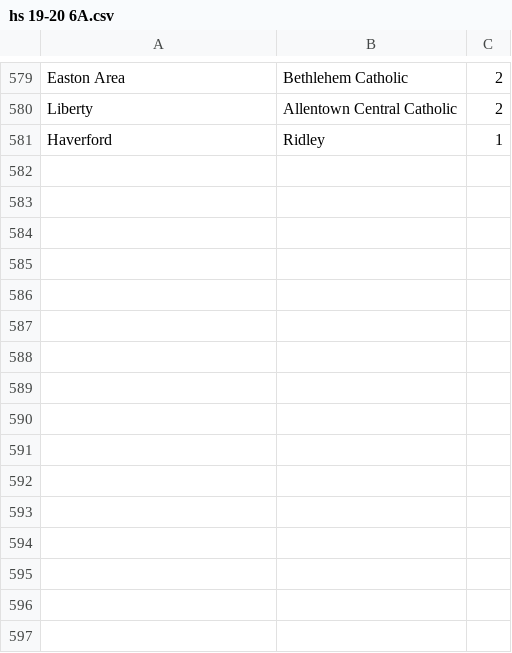
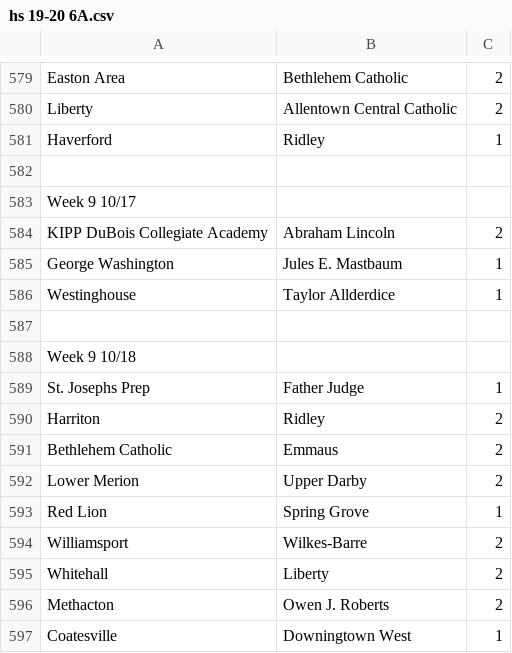
Before and after one commit to jajalope/trueSkill, a CSV file: resources/hs 19-20 6A.csv, drawn as a sheet; only a part is shown, gaps mark what is left out.

Commit message:
Update hs 19-20 6A.csv

```diff
--- a/resources/hs 19-20 6A.csv
+++ b/resources/hs 19-20 6A.csv
@@ -581 +581,17 @@ Liberty,Allentown Central Catholic,2
 Haverford,Ridley,1
+
+Week 9 10/17
+KIPP DuBois Collegiate Academy,Abraham Lincoln,2
+George Washington,Jules E. Mastbaum,1
+Westinghouse,Taylor Allderdice,1
+
+Week 9 10/18
+St. Josephs Prep,Father Judge,1
+Harriton,Ridley,2
+Bethlehem Catholic,Emmaus,2
+Lower Merion,Upper Darby,2
+Red Lion,Spring Grove,1
+Williamsport,Wilkes-Barre,2
+Whitehall,Liberty,2
+Methacton,Owen J. Roberts,2
+Coatesville,Downingtown West,1
```
